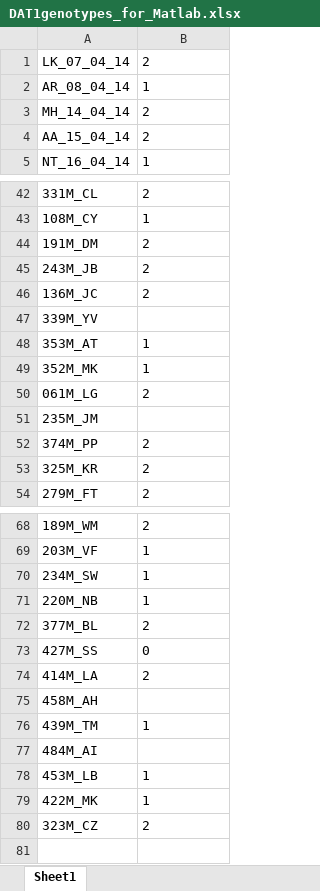
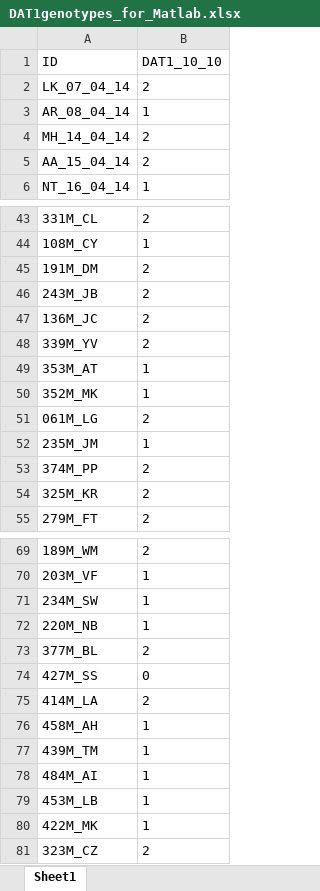
Before and after one commit to gerontium/big_dots, an Excel workbook: DAT1genotypes_for_Matlab.xlsx, sheet Sheet1, drawn as a sheet; only a part is shown, gaps mark what is left out; values as stored, in another font and other column widths than the file's, no borders; addresses are those after the commit; the diff names each change by its address in the sheet, - before the commit and + after, or states it on an @@ line.

```diff
--- a/DAT1genotypes_for_Matlab.xlsx (sheet Sheet1)
+++ b/DAT1genotypes_for_Matlab.xlsx (sheet Sheet1)
+row 1: ID | DAT1_10_10
-B48: (empty)
+B48: 2
-B52: (empty)
+B52: 1
-B76: (empty)
+B76: 1
-B78: (empty)
+B78: 1
```
Also changed, not shown: Analyses Scripts_R/DAT1genotypes_forR.xlsx, 3 other files.
